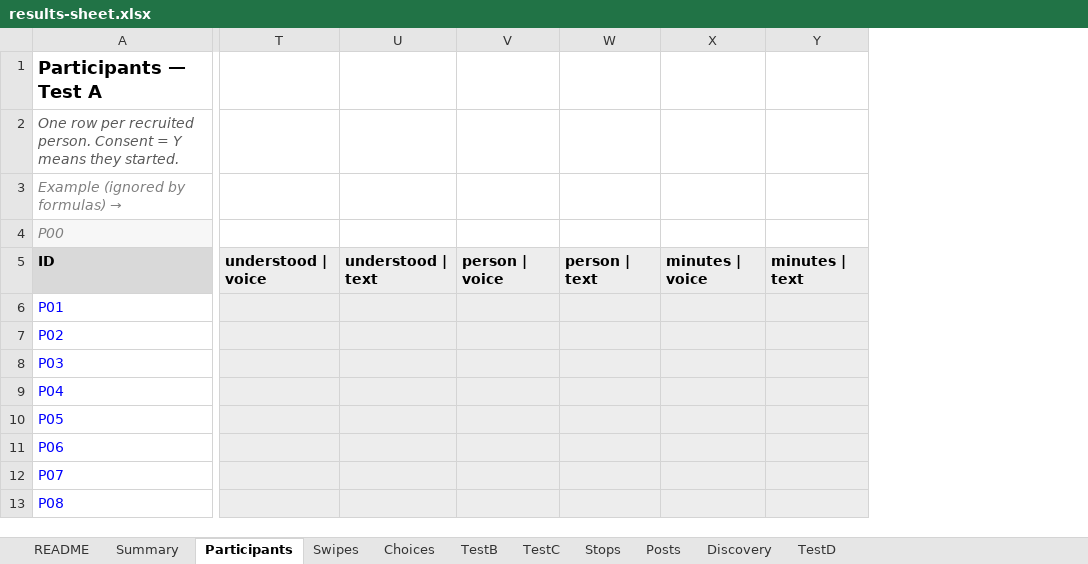
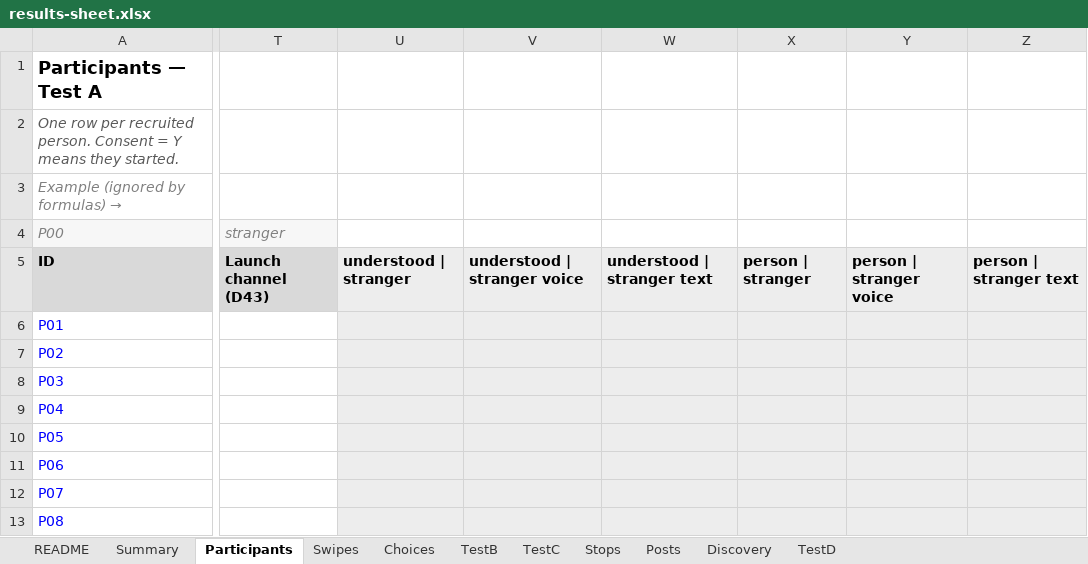
Before and after one commit to Abramceeeek/Sofia.K, an Excel workbook: validation/results-sheet.xlsx, sheet Participants, drawn as a sheet; only a part is shown, gaps mark what is left out; values as stored, in another font and other column widths than the file's, no borders; removed rows and columns are numbered as before the commit, all else as after; the diff covers the shown part only; the diff names each change by its address in the sheet, - before the commit and + after, or states it on an @@ line.

```diff
--- a/validation/results-sheet.xlsx (sheet Participants)
+++ b/validation/results-sheet.xlsx (sheet Participants)
-column T, row 5: understood | voice
-column U, row 5: understood | text
-column V, row 5: person | voice
-column W, row 5: person | text
-column X, row 5: minutes | voice
-column Y, row 5: minutes | text
+column T (stranger), row 5: Launch channel (D43)
+column U, row 5: understood | stranger
+column V, row 5: understood | stranger voice
+column W, row 5: understood | stranger text
+column X, row 5: person | stranger
+column Y, row 5: person | stranger voice
+column Z, row 5: person | stranger text
```
Also changed, not shown: 6 added columns elsewhere in this sheet, sheet TestB, sheet TestC, sheet Summary, sheet TestD, sheet Stops, sheet README, formulas that keep their value, economics/unit-economics.xlsx, 14 other files.
